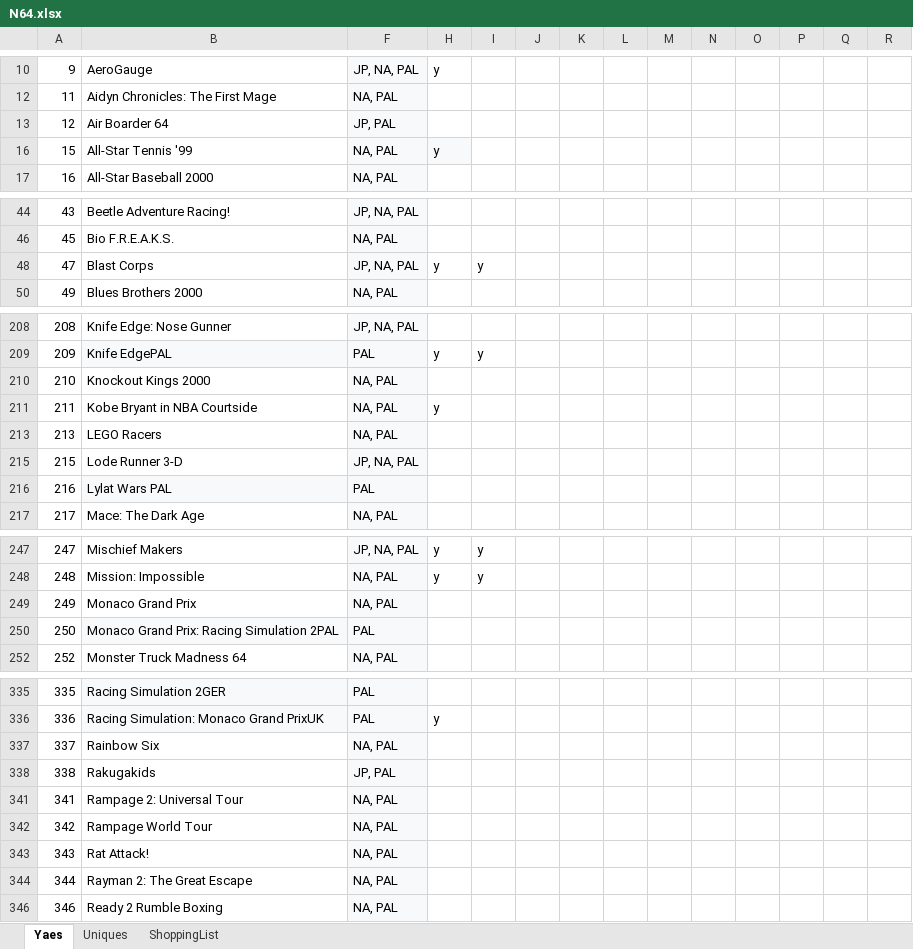
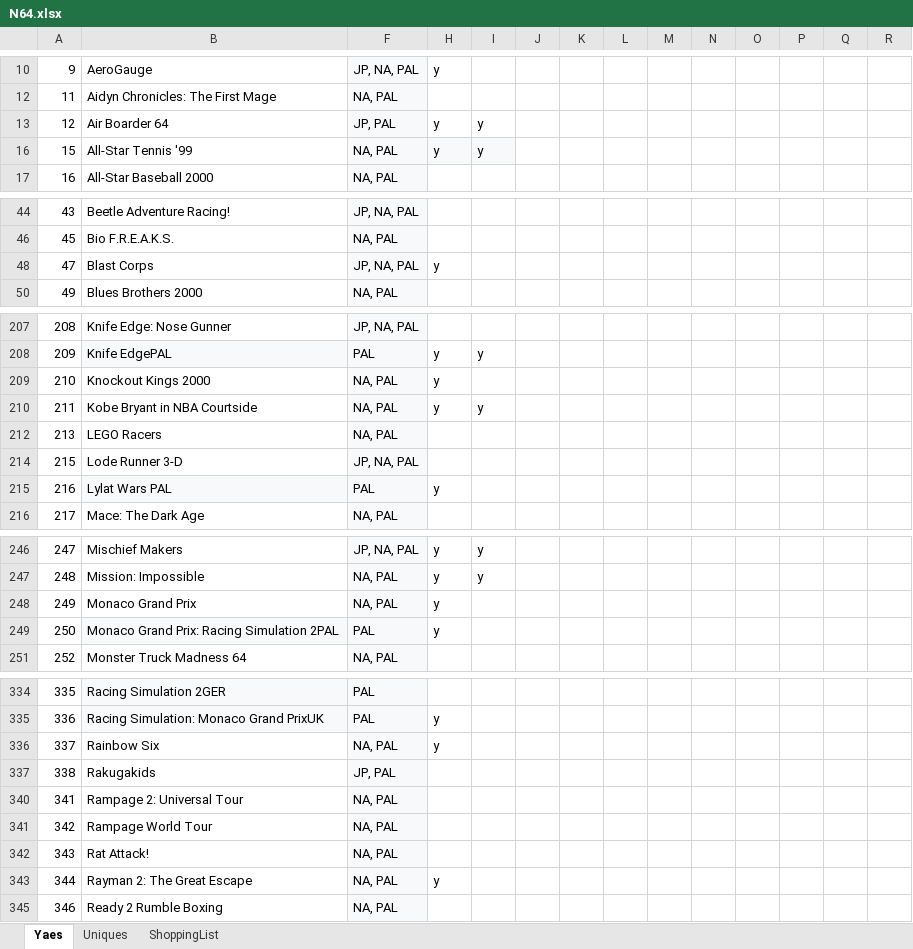
Before and after one commit to MTwem/N64Shopper, an Excel workbook: N64.xlsx, sheet Yaes, drawn as a sheet; only a part is shown, gaps mark what is left out; values as stored, in another font and other column widths than the file's, no borders; addresses are those after the commit; the diff covers the shown part only; the diff names each change by its address in the sheet, - before the commit and + after, or states it on an @@ line.

```diff
--- a/N64.xlsx (sheet Yaes)
+++ b/N64.xlsx (sheet Yaes)
-H13: (empty)
+H13: y
-I13: (empty)
+I13: y
-I16: (empty)
+I16: y
-I16 fill: none
+I16 fill: #F8F9FA
-I48: y
+I48: (empty)
-H209: (empty)
+H209: y
-I210: (empty)
+I210: y
-H215: (empty)
+H215: y
-H248:H249: (empty)
+H248:H249: y
-H336: (empty)
+H336: y
-H343: (empty)
+H343: y
```
Also changed, not shown: 1 removed row, 22 edited cells and cell formats elsewhere in this sheet, sheet Uniques, formulas that keep their value, hidden cells, 1 other file.
